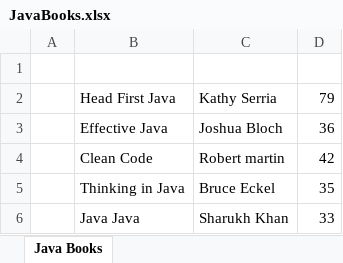
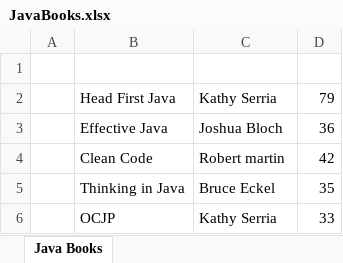
Before and after one commit to milan4java/test, an Excel workbook: Demo/JavaBooks.xlsx, sheet Java Books, drawn as a sheet; values as stored, in another font and other column widths than the file's, no borders; removed rows and columns are numbered as before the commit, all else as after; the diff names each change by its address in the sheet, - before the commit and + after, or states it on an @@ line.

Commit message:
Commit

```diff
--- a/Demo/JavaBooks.xlsx (sheet Java Books)
+++ b/Demo/JavaBooks.xlsx (sheet Java Books)
-row 6:  | Java Java | Sharukh Khan | 33
+row 6:  | OCJP | Kathy Serria | 33
```
